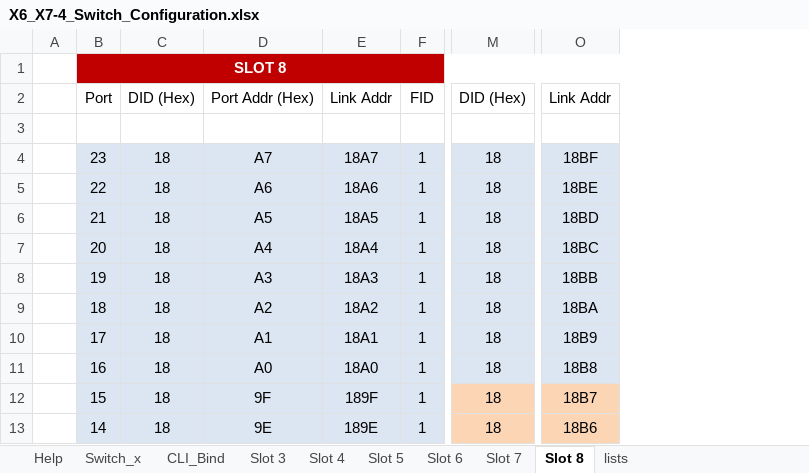
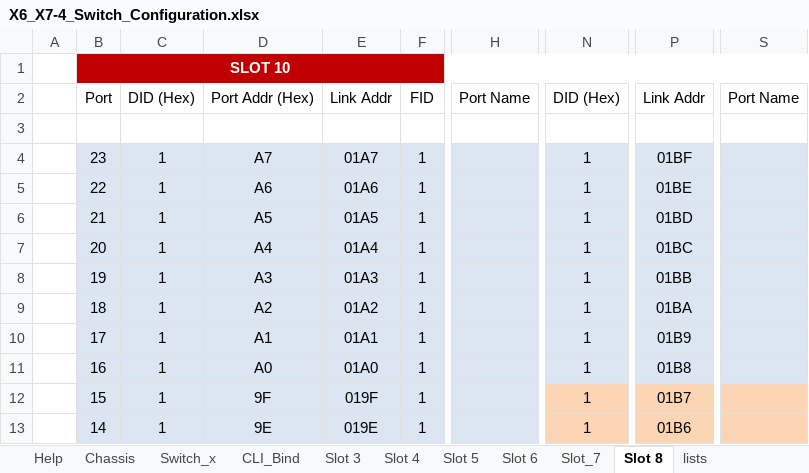
Before and after one commit to jconsoli/brocade-rest-api-applications, an Excel workbook: X6_X7-4_Switch_Configuration.xlsx, sheet Slot 8, drawn as a sheet; only a part is shown, gaps mark what is left out; values as stored, in another font and other column widths than the file's, no borders; removed rows and columns are numbered as before the commit, all else as after; the diff names each change by its address in the sheet, - before the commit and + after, or states it on an @@ line.

```diff
--- a/X6_X7-4_Switch_Configuration.xlsx (sheet Slot 8)
+++ b/X6_X7-4_Switch_Configuration.xlsx (sheet Slot 8)
-sheet tab: Slot 7
+sheet tab: Chassis
+sheet tab: Slot_7
-column C, rows 2-13: DID (Hex) |  | 18 | 18 | 18 | 18 | 18 | 18 | 18 | 18 | 18 | 18
+column C, rows 2-13: DID (Hex) |  | 1 | 1 | 1 | 1 | 1 | 1 | 1 | 1 | 1 | 1
-column E, rows 2-13: Link Addr |  | 18A7 | 18A6 | 18A5 | 18A4 | 18A3 | 18A2 | 18A1 | 18A0 | 189F | 189E
+column E, rows 2-13: Link Addr |  | 01A7 | 01A6 | 01A5 | 01A4 | 01A3 | 01A2 | 01A1 | 01A0 | 019F | 019E
+column H, row 2: Port Name
-column M, rows 2-13: DID (Hex) |  | 18 | 18 | 18 | 18 | 18 | 18 | 18 | 18 | 18 | 18
+column N, rows 2-13: DID (Hex) |  | 1 | 1 | 1 | 1 | 1 | 1 | 1 | 1 | 1 | 1
-column O, rows 2-13: Link Addr |  | 18BF | 18BE | 18BD | 18BC | 18BB | 18BA | 18B9 | 18B8 | 18B7 | 18B6
+column P, rows 2-13: Link Addr |  | 01BF | 01BE | 01BD | 01BC | 01BB | 01BA | 01B9 | 01B8 | 01B7 | 01B6
+column S, row 2: Port Name
-B1: SLOT 8
+B1: SLOT 10
```
Also changed, not shown: sheet CLI_Bind, sheet Slot 4, sheet Slot 3, sheet lists, sheet Help, sheet Slot 5, 2 more sheets, formulas that keep their value, X6_X7-8_Switch_Configuration.xlsx.
